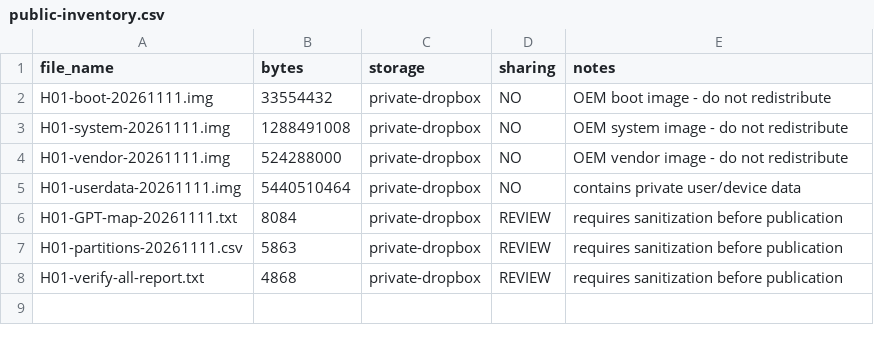
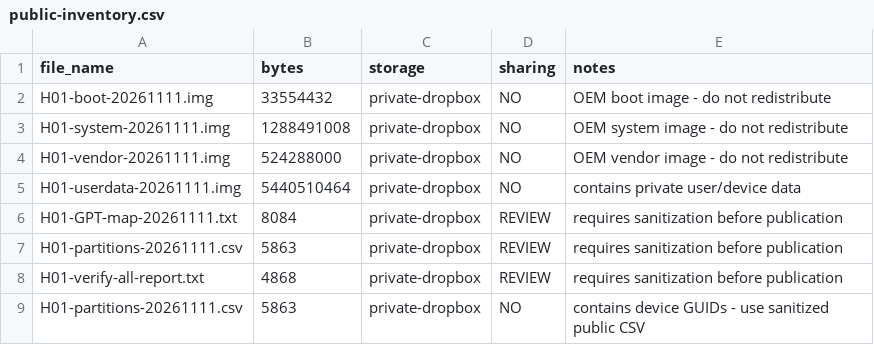
Before and after one commit to phai-nguyen/H01-Firmware-Research, a CSV file: docs/backup/public-inventory.csv, drawn as a sheet; the diff names each change by its address in the sheet, - before the commit and + after, or states it on an @@ line.

Commit message:
docs(tools): publish H01 v0.2.0 sanitized GPT and read-only diagnostics

```diff
--- a/docs/backup/public-inventory.csv
+++ b/docs/backup/public-inventory.csv
+row 9: H01-partitions-20261111.csv | 5863 | private-dropbox | NO | contains device GUIDs - use sanitized public CSV
```
Also changed, not shown: 18 other files.
